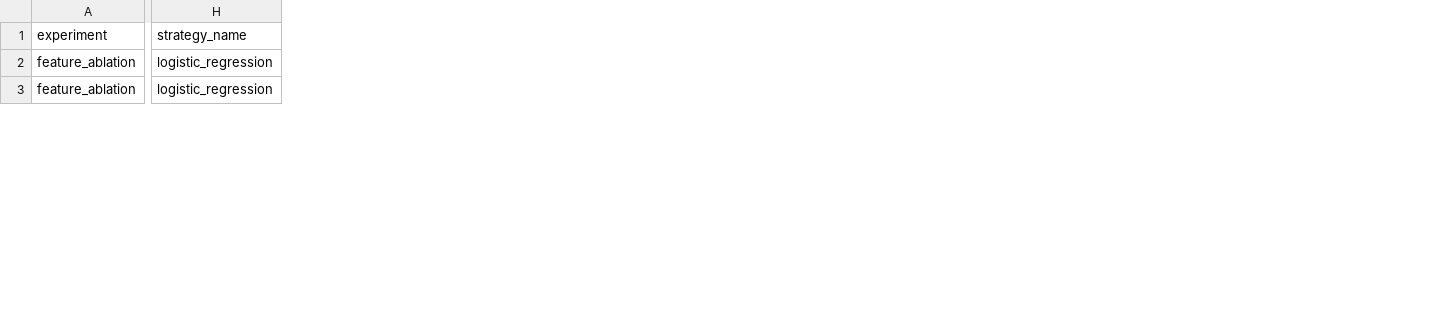
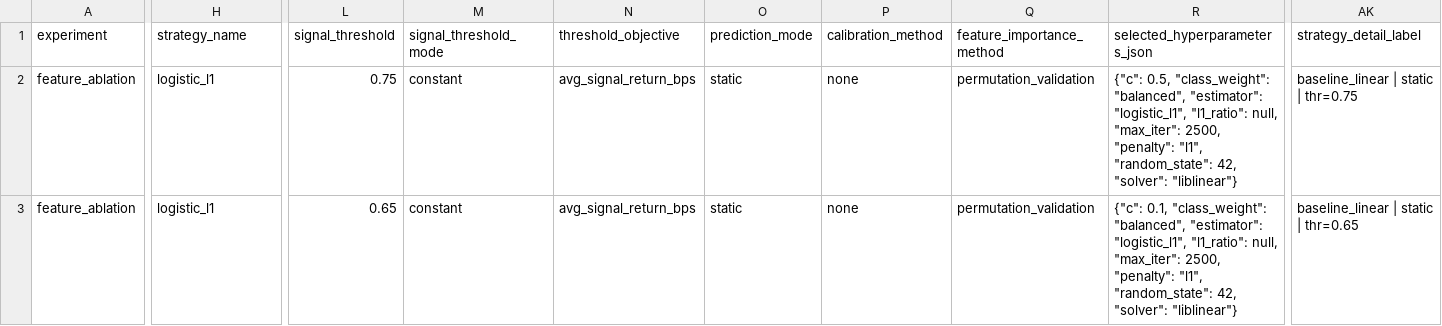
Before and after one commit to MengerWen/Deep-Learning-Based-Delta-Neutral-Statistical-Arbitrage-on-Perpetual-Funding-Rates, a CSV file: reports/robustness/binance/btcusdt/1h/tables/feature_ablation_best.csv, drawn as a sheet; only a part is shown, gaps mark what is left out; the diff covers the shown part only; the diff names each change by its address in the sheet, - before the commit and + after, or states it on an @@ line.

```diff
--- a/reports/robustness/binance/btcusdt/1h/tables/feature_ablation_best.csv
+++ b/reports/robustness/binance/btcusdt/1h/tables/feature_ablation_best.csv
+column L (signal_threshold), rows 2-3: 0.75 | 0.65
+column M (signal_threshold_mode), rows 2-3: constant | constant
+column N (threshold_objective), rows 2-3: avg_signal_return_bps | avg_signal_return_bps
+column O (prediction_mode), rows 2-3: static | static
+column P (calibration_method), rows 2-3: none | none
+column Q (feature_importance_method), rows 2-3: permutation_validation | permutation_validation
+column R (selected_hyperparameters_json), rows 2-3: {"c": 0.5, "class_weight": "balanced", "estimator": "logistic_l1", "l1_ratio": null, "max_iter": 2500, "penalty": "l1", "random_state": 42, "solver": "liblinear"} | {"c": 0.1, "class_weight": "balanced", "estimator": "logistic_l1", "l1_ratio": null, "max_iter": 2500, "penalty": "l1", "random_state": 42, "solver": "liblinear"}
+column AK (strategy_detail_label), rows 2-3: baseline_linear | static | thr=0.75 | baseline_linear | static | thr=0.65
-H2:H3 (strategy_name): logistic_regression
+H2:H3 (strategy_name): logistic_l1
```
Also changed, not shown: 70 edited cells elsewhere in this file, reports/robustness/binance/btcusdt/1h/tables/cost_sensitivity_best.csv, reports/robustness/binance/btcusdt/1h/tables/cost_sensitivity_detail.csv, 15 other files.
